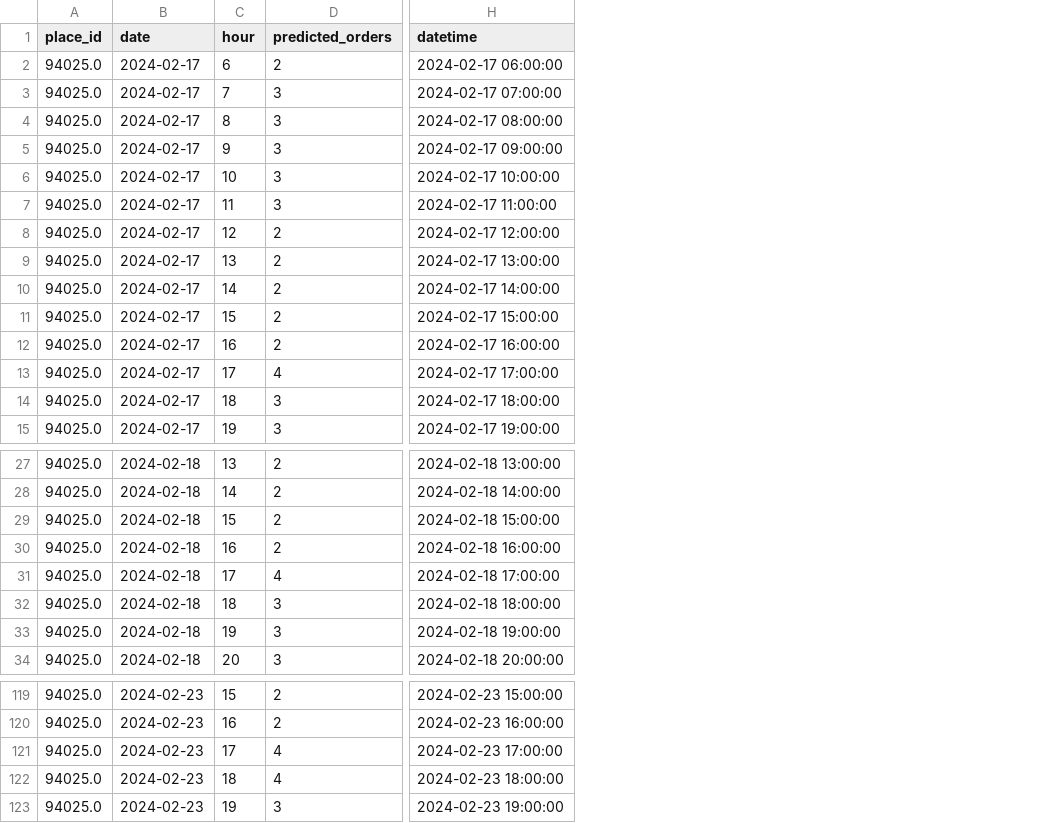
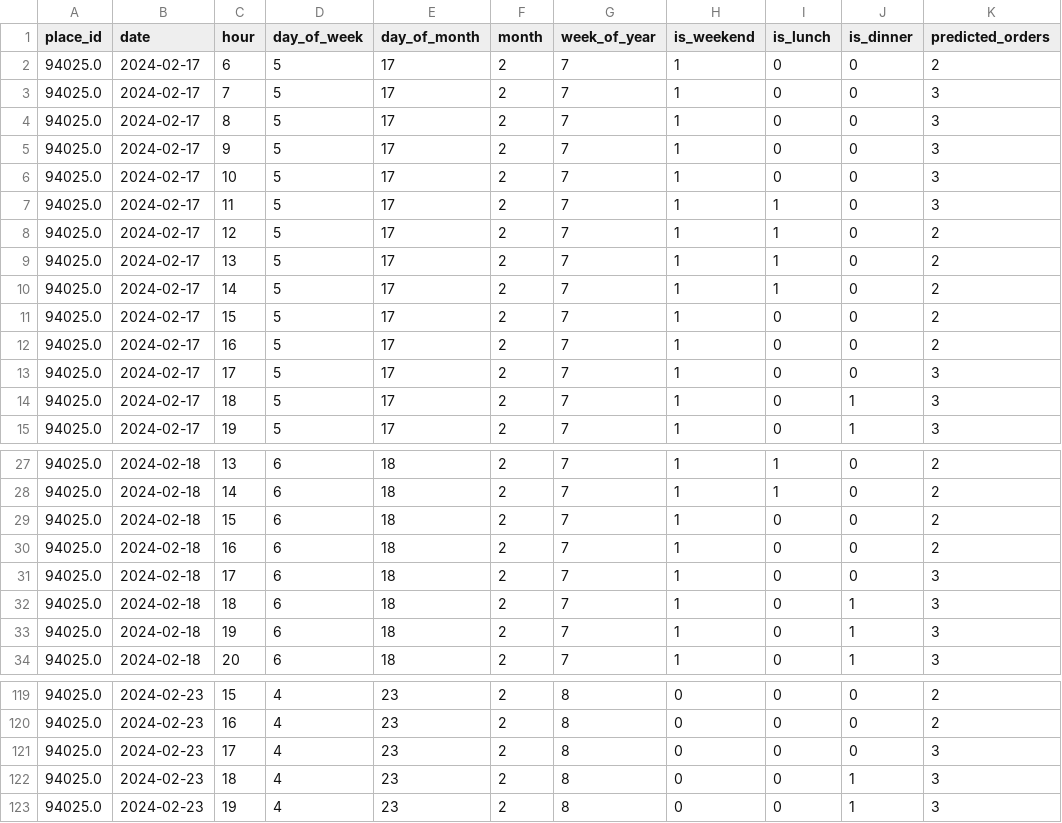
Before and after one commit to YassinZohair/Shift_wizard, a CSV file: shift_planning_output/weekly_schedule.csv, drawn as a sheet; only a part is shown, gaps mark what is left out; removed rows and columns are numbered as before the commit, all else as after; the diff names each change by its address in the sheet, - before the commit and + after, or states it on an @@ line.

```diff
--- a/shift_planning_output/weekly_schedule.csv
+++ b/shift_planning_output/weekly_schedule.csv
+column D (day_of_week), rows 2-15: all 5; rows 27-34: all 6; rows 119-123: all 4
+column E (day_of_month), rows 2-15: all 17; rows 27-34: all 18; rows 119-123: all 23
+column F (month), rows 2-15: all 2; rows 27-34: all 2; rows 119-123: all 2
+column G (week_of_year), rows 2-15: all 7; rows 27-34: all 7; rows 119-123: all 8
+column H (is_weekend), rows 2-15: all 1; rows 27-34: all 1; rows 119-123: all 0
+column I (is_lunch), rows 2-15: 0 | 0 | 0 | 0 | 0 | 1 | 1 | 1 | 1 | 0 | 0 | 0 | 0 | 0; rows 27-34: 1 | 1 | 0 | 0 | 0 | 0 | 0 | 0; rows 119-123: all 0
+column J (is_dinner), rows 2-15: 0 | 0 | 0 | 0 | 0 | 0 | 0 | 0 | 0 | 0 | 0 | 0 | 1 | 1; rows 27-34: 0 | 0 | 0 | 0 | 0 | 1 | 1 | 1; rows 119-123: 0 | 0 | 0 | 1 | 1
-column H (datetime), rows 2-15: 2024-02-17 06:00:00 | 2024-02-17 07:00:00 | 2024-02-17 08:00:00 | 2024-02-17 09:00:00 | 2024-02-17 10:00:00 | 2024-02-17 11:00:00 | 2024-02-17 12:00:00 | 2024-02-17 13:00:00 | 2024-02-17 14:00:00 | 2024-02-17 15:00:00 | 2024-02-17 16:00:00 | 2024-02-17 17:00:00 | 2024-02-17 18:00:00 | 2024-02-17 19:00:00; rows 27-34: 2024-02-18 13:00:00 | 2024-02-18 14:00:00 | 2024-02-18 15:00:00 | 2024-02-18 16:00:00 | 2024-02-18 17:00:00 | 2024-02-18 18:00:00 | 2024-02-18 19:00:00 | 2024-02-18 20:00:00; rows 119-123: 2024-02-23 15:00:00 | 2024-02-23 16:00:00 | 2024-02-23 17:00:00 | 2024-02-23 18:00:00 | 2024-02-23 19:00:00
-K13 (predicted_orders): 4
+K13 (predicted_orders): 3
-K31 (predicted_orders): 4
+K31 (predicted_orders): 3
-K121:K122 (predicted_orders): 4
+K121:K122 (predicted_orders): 3
```
Also changed, not shown: shift_planning_output/daily_summary.csv, 7 other files.
